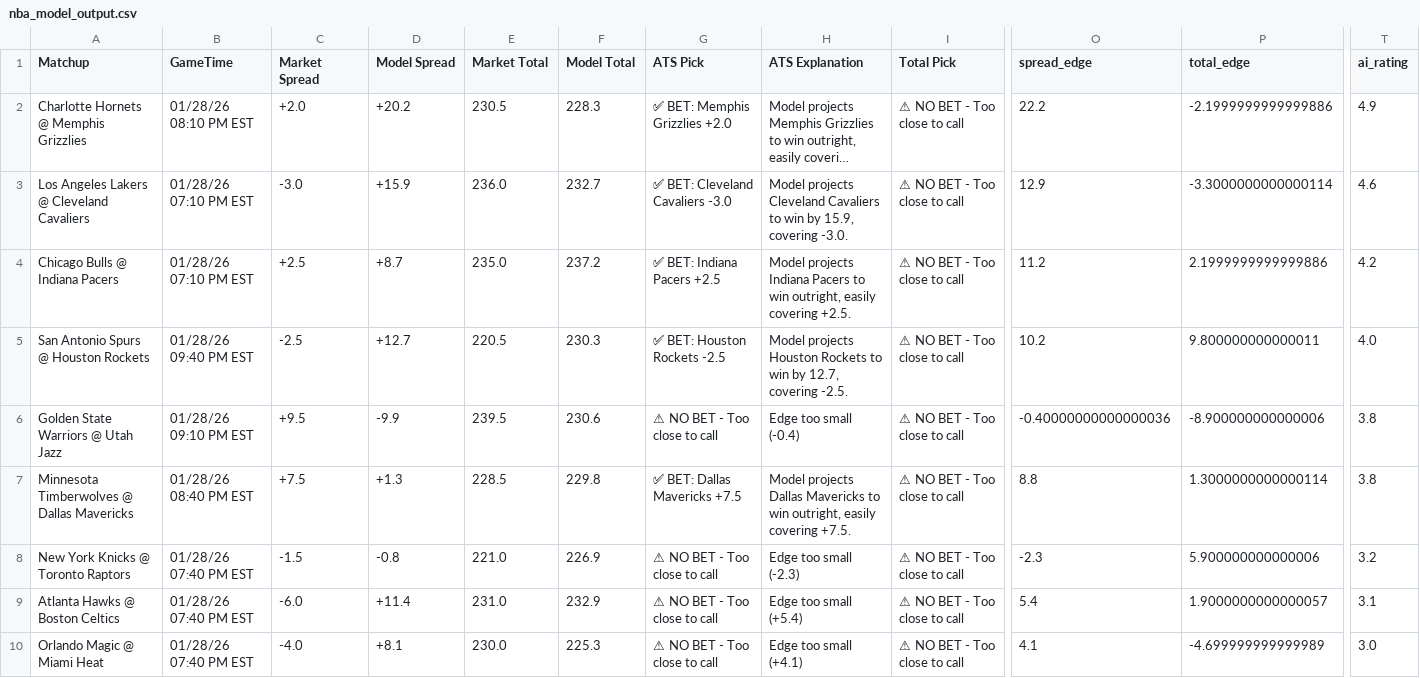
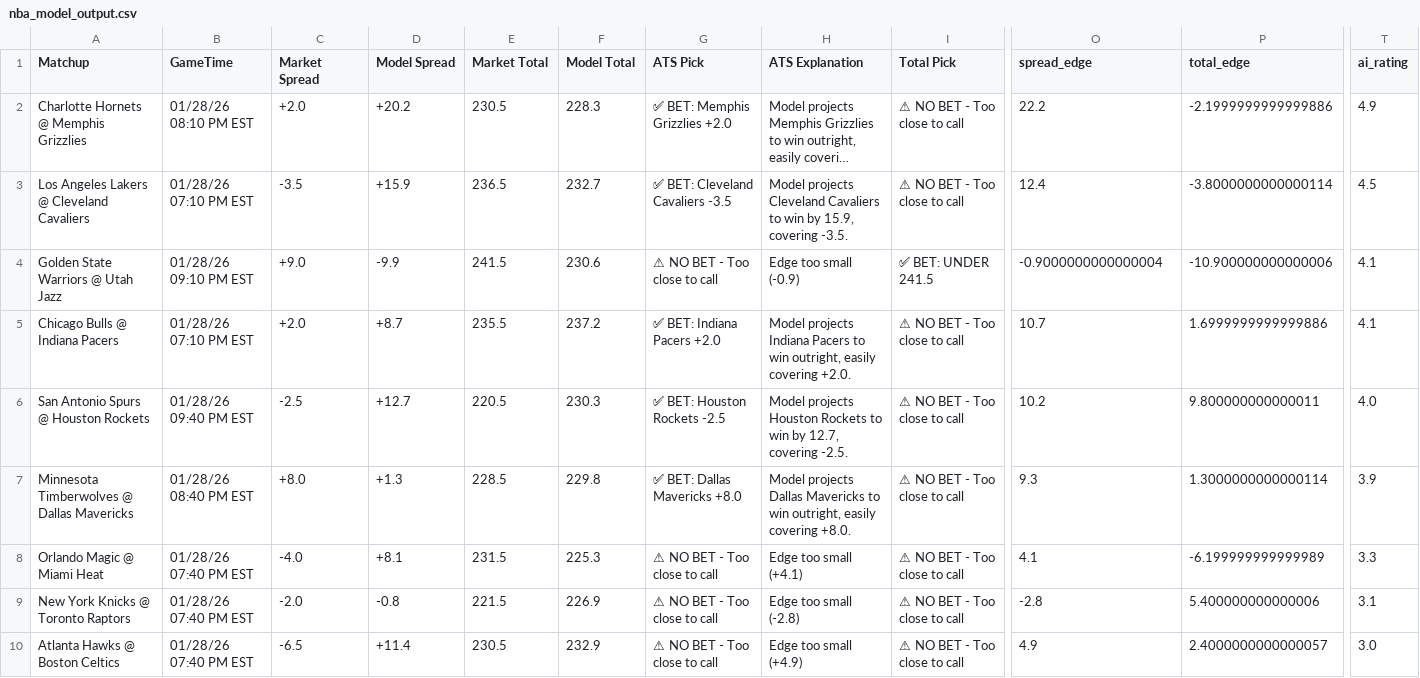
Before and after one commit to BangLetsGetIt/NBA-NCAA-Betting-Models, a CSV file: nba/nba_model_output.csv, drawn as a sheet; only a part is shown, gaps mark what is left out; long unchanged cells end in …; removed rows and columns are numbered as before the commit, all else as after; rows hold the shown columns only; the diff names each change by its address in the sheet, - before the commit and + after, or states it on an @@ line.

Commit message:
Update model outputs - 2026-01-28 16:17:16

```diff
--- a/nba/nba_model_output.csv
+++ b/nba/nba_model_output.csv
-C3 (Market Spread): -3.0
+C3 (Market Spread): -3.5
-E3 (Market Total): 236.0
+E3 (Market Total): 236.5
-G3 (ATS Pick): ✅ BET: Cleveland Cavaliers -3.0
+G3 (ATS Pick): ✅ BET: Cleveland Cavaliers -3.5
-H3 (ATS Explanation): …15.9, covering -3.0.
+H3 (ATS Explanation): …15.9, covering -3.5.
-O3 (spread_edge): 12.9
+O3 (spread_edge): 12.4
-P3 (total_edge): -3.3000000000000114
+P3 (total_edge): -3.8000000000000114
-T3 (ai_rating): 4.6
+T3 (ai_rating): 4.5
+row 4: Golden State Warriors @ Utah Jazz | 01/28/26 09:10 PM EST | +9.0 | -9.9 | 241.5 | 230.6 | ⚠ NO BET - Too close to call | Edge too small (-0.9) | ✅ BET: UNDER 241.5 | -0.9000000000000004 | -10.900000000000006 | 4.1
-C5 (Market Spread): +2.5
+C5 (Market Spread): +2.0
-E5 (Market Total): 235.0
+E5 (Market Total): 235.5
-G5 (ATS Pick): ✅ BET: Indiana Pacers +2.5
+G5 (ATS Pick): ✅ BET: Indiana Pacers +2.0
-H5 (ATS Explanation): …easily covering +2.5.
+H5 (ATS Explanation): …easily covering +2.0.
-O5 (spread_edge): 11.2
+O5 (spread_edge): 10.7
-P5 (total_edge): 2.1999999999999886
+P5 (total_edge): 1.6999999999999886
-T5 (ai_rating): 4.2
+T5 (ai_rating): 4.1
-row 6: Golden State Warriors @ Utah Jazz | 01/28/26 09:10 PM EST | +9.5 | -9.9 | 239.5 | 230.6 | ⚠ NO BET - Too close to call | Edge too small (-0.4) | ⚠ NO BET - Too close to call | -0.40000000000000036 | -8.900000000000006 | 3.8
-C7 (Market Spread): +7.5
+C7 (Market Spread): +8.0
-G7 (ATS Pick): ✅ BET: Dallas Mavericks +7.5
+G7 (ATS Pick): ✅ BET: Dallas Mavericks +8.0
-H7 (ATS Explanation): …easily covering +7.5.
+H7 (ATS Explanation): …easily covering +8.0.
-O7 (spread_edge): 8.8
+O7 (spread_edge): 9.3
-T7 (ai_rating): 3.8
+T7 (ai_rating): 3.9
+row 8: Orlando Magic @ Miami Heat | 01/28/26 07:40 PM EST | -4.0 | +8.1 | 231.5 | 225.3 | ⚠ NO BET - Too close to call | Edge too small (+4.1) | ⚠ NO BET - Too close to call | 4.1 | -6.199999999999989 | 3.3
-C9 (Market Spread): -1.5
+C9 (Market Spread): -2.0
-E9 (Market Total): 221.0
+E9 (Market Total): 221.5
-H9 (ATS Explanation): Edge too small (-2.3)
+H9 (ATS Explanation): Edge too small (-2.8)
-O9 (spread_edge): -2.3
+O9 (spread_edge): -2.8
-P9 (total_edge): 5.900000000000006
+P9 (total_edge): 5.400000000000006
-T9 (ai_rating): 3.2
+T9 (ai_rating): 3.1
-C10 (Market Spread): -6.0
+C10 (Market Spread): -6.5
-E10 (Market Total): 231.0
+E10 (Market Total): 230.5
-H10 (ATS Explanation): Edge too small (+5.4)
+H10 (ATS Explanation): Edge too small (+4.9)
-O10 (spread_edge): 5.4
+O10 (spread_edge): 4.9
-P10 (total_edge): 1.9000000000000057
+P10 (total_edge): 2.4000000000000057
-T10 (ai_rating): 3.1
+T10 (ai_rating): 3.0
-row 10: Orlando Magic @ Miami Heat | 01/28/26 07:40 PM EST | -4.0 | +8.1 | 230.0 | 225.3 | ⚠ NO BET - Too close to call | Edge too small (+4.1) | ⚠ NO BET - Too close to call | 4.1 | -4.699999999999989 | 3.0
```
Also changed, not shown: 20 other files.
